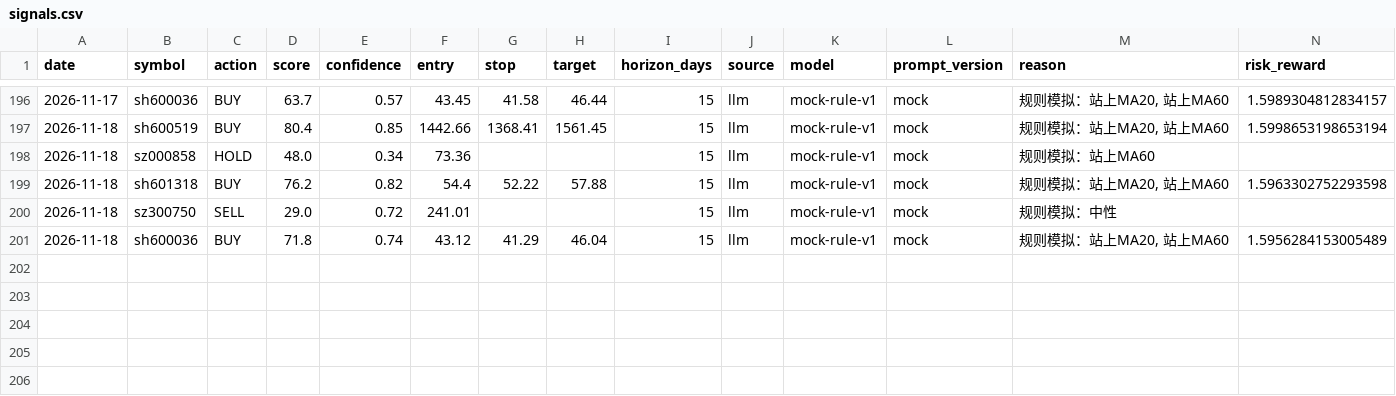
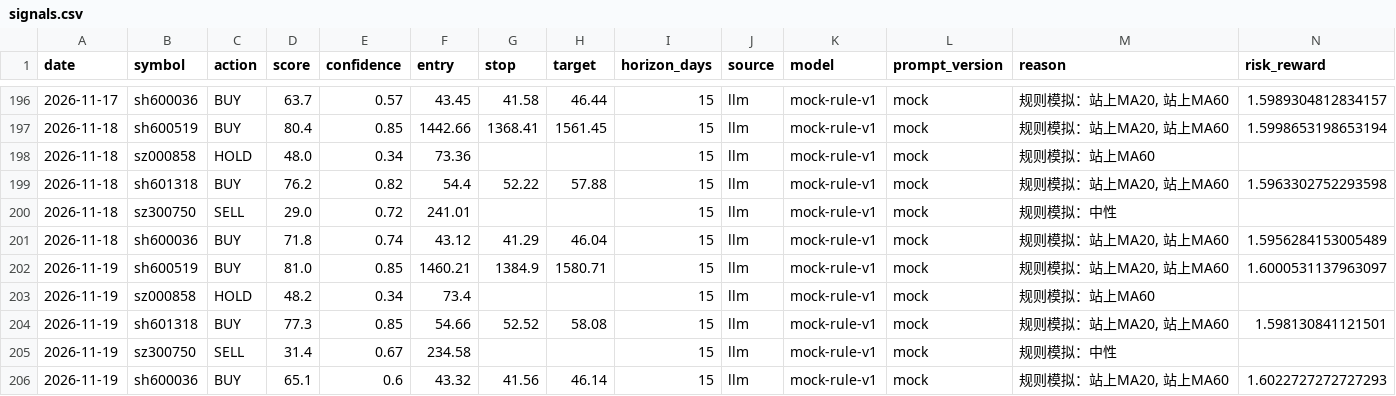
Before and after one commit to AandBorC/dsa-lite, a CSV file: data/ledger/signals.csv, drawn as a sheet; only a part is shown, gaps mark what is left out; rows hold the shown columns only; the diff names each change by its address in the sheet, - before the commit and + after, or states it on an @@ line.

```diff
--- a/data/ledger/signals.csv
+++ b/data/ledger/signals.csv
+row 202: 2026-11-19 | sh600519 | BUY | 81.0 | 0.85 | 1460.21 | 1384.9 | 1580.71 | 15 | llm | mock-rule-v1 | mock | 规则模拟：站上MA20, 站上MA60 | 1.6000531137963097
+row 203: 2026-11-19 | sz000858 | HOLD | 48.2 | 0.34 | 73.4 |  |  | 15 | llm | mock-rule-v1 | mock | 规则模拟：站上MA60
+row 204: 2026-11-19 | sh601318 | BUY | 77.3 | 0.85 | 54.66 | 52.52 | 58.08 | 15 | llm | mock-rule-v1 | mock | 规则模拟：站上MA20, 站上MA60 | 1.598130841121501
+row 205: 2026-11-19 | sz300750 | SELL | 31.4 | 0.67 | 234.58 |  |  | 15 | llm | mock-rule-v1 | mock | 规则模拟：中性
+row 206: 2026-11-19 | sh600036 | BUY | 65.1 | 0.6 | 43.32 | 41.56 | 46.14 | 15 | llm | mock-rule-v1 | mock | 规则模拟：站上MA20, 站上MA60 | 1.6022727272727293
```
Also changed, not shown: 3 other files.
